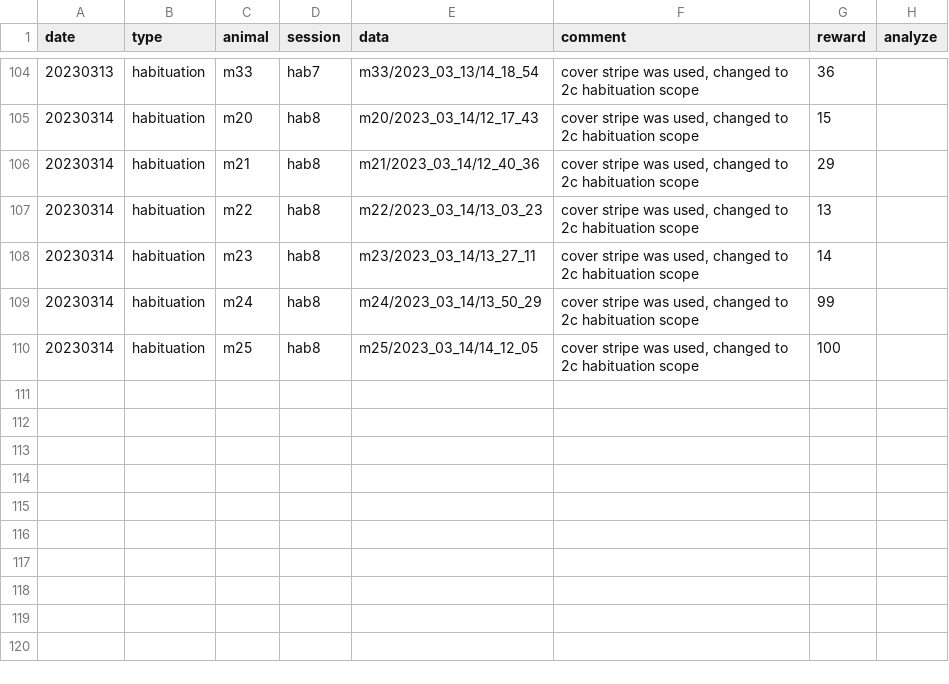
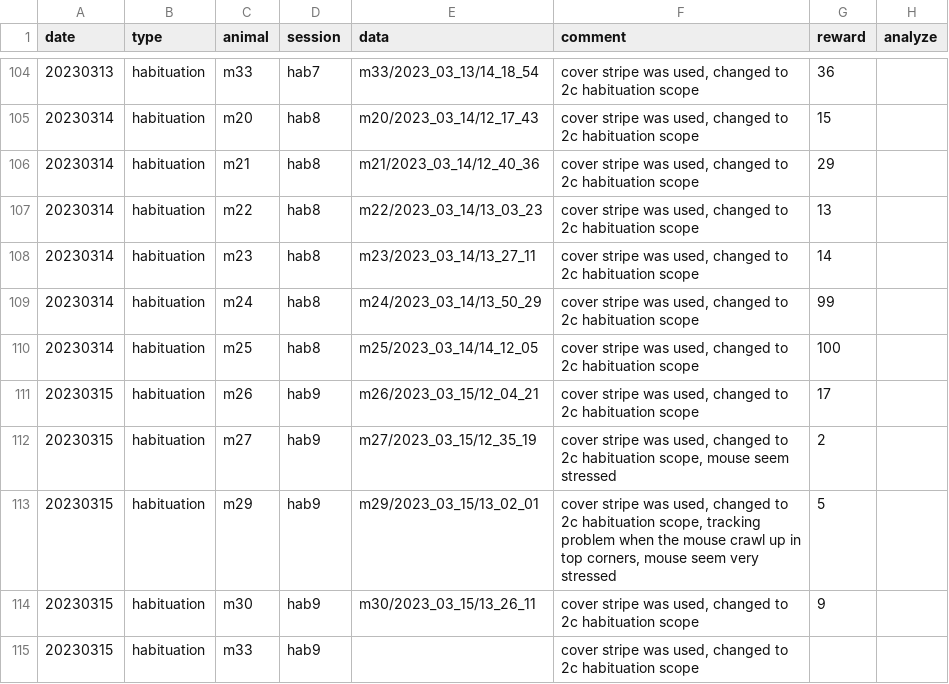
Before and after one commit to denisecailab/miniscope_2s-validation, a CSV file: experiment/cv_exp0/log/sessions.csv, drawn as a sheet; only a part is shown, gaps mark what is left out; the diff names each change by its address in the sheet, - before the commit and + after, or states it on an @@ line.

Commit message:
update log

```diff
--- a/experiment/cv_exp0/log/sessions.csv
+++ b/experiment/cv_exp0/log/sessions.csv
+row 111: 20230315 | habituation | m26 | hab9 | m26/2023_03_15/12_04_21 | cover stripe was used, changed to 2c habituation scope | 17
+row 112: 20230315 | habituation | m27 | hab9 | m27/2023_03_15/12_35_19 | cover stripe was used, changed to 2c habituation scope, mouse seem stressed | 2
+row 113: 20230315 | habituation | m29 | hab9 | m29/2023_03_15/13_02_01 | cover stripe was used, changed to 2c habituation scope, tracking problem when the mouse crawl up in top corners, mouse seem very stressed | 5
+row 114: 20230315 | habituation | m30 | hab9 | m30/2023_03_15/13_26_11 | cover stripe was used, changed to 2c habituation scope | 9
+row 115: 20230315 | habituation | m33 | hab9 |  | cover stripe was used, changed to 2c habituation scope
```
